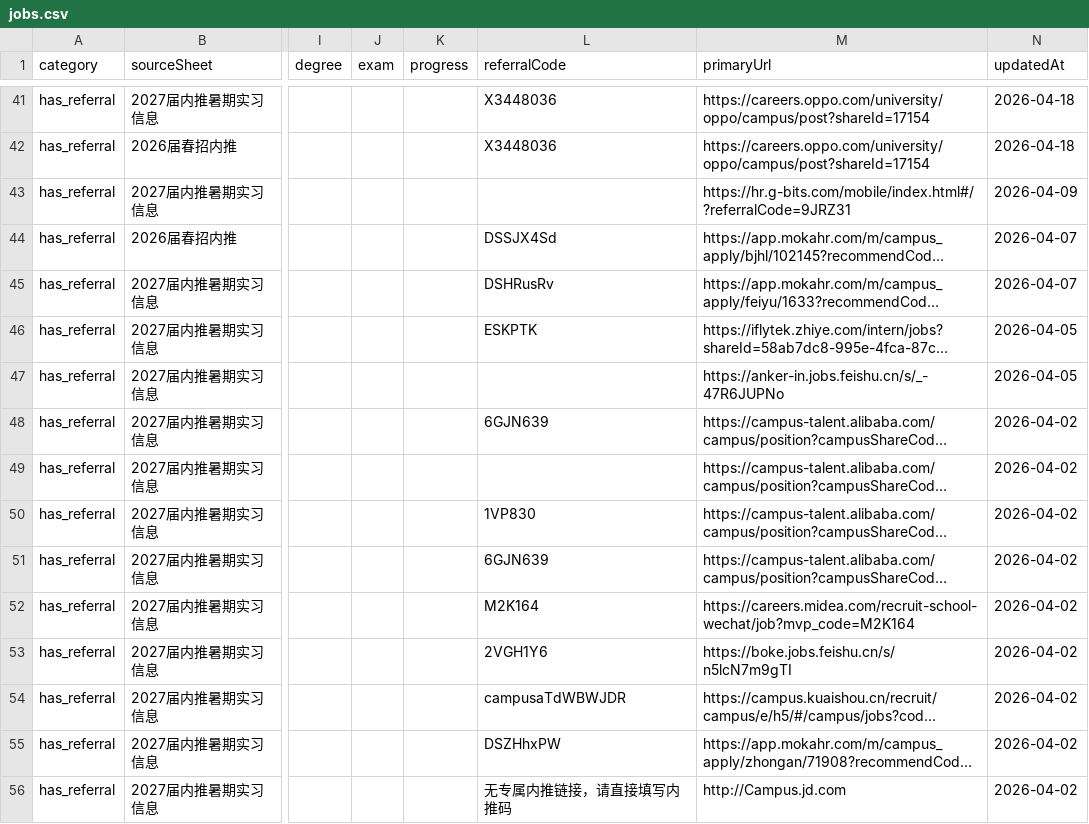
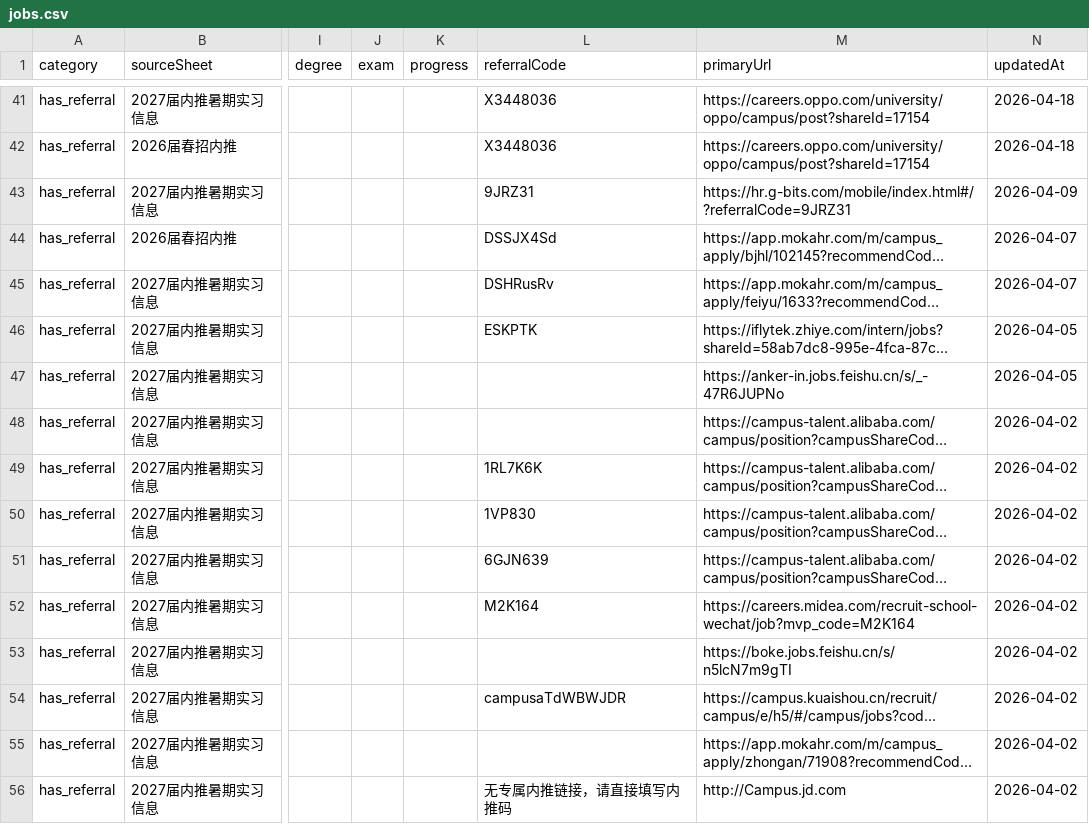
Before and after one commit to ChangMingChao/job-card-collection, a CSV file: jobs.csv, drawn as a sheet; only a part is shown, gaps mark what is left out; long unchanged cells end in …; the diff covers the shown part only; the diff names each change by its address in the sheet, - before the commit and + after, or states it on an @@ line.

```diff
--- a/jobs.csv
+++ b/jobs.csv
-L43 (referralCode): (empty)
+L43 (referralCode): 9JRZ31
-L48 (referralCode): 6GJN639
+L48 (referralCode): (empty)
-L49 (referralCode): (empty)
+L49 (referralCode): 1RL7K6K
-L53 (referralCode): 2VGH1Y6
+L53 (referralCode): (empty)
-L55 (referralCode): DSZHhxPW
+L55 (referralCode): (empty)
```
Also changed, not shown: 63 edited cells elsewhere in this file, 1 other file.
